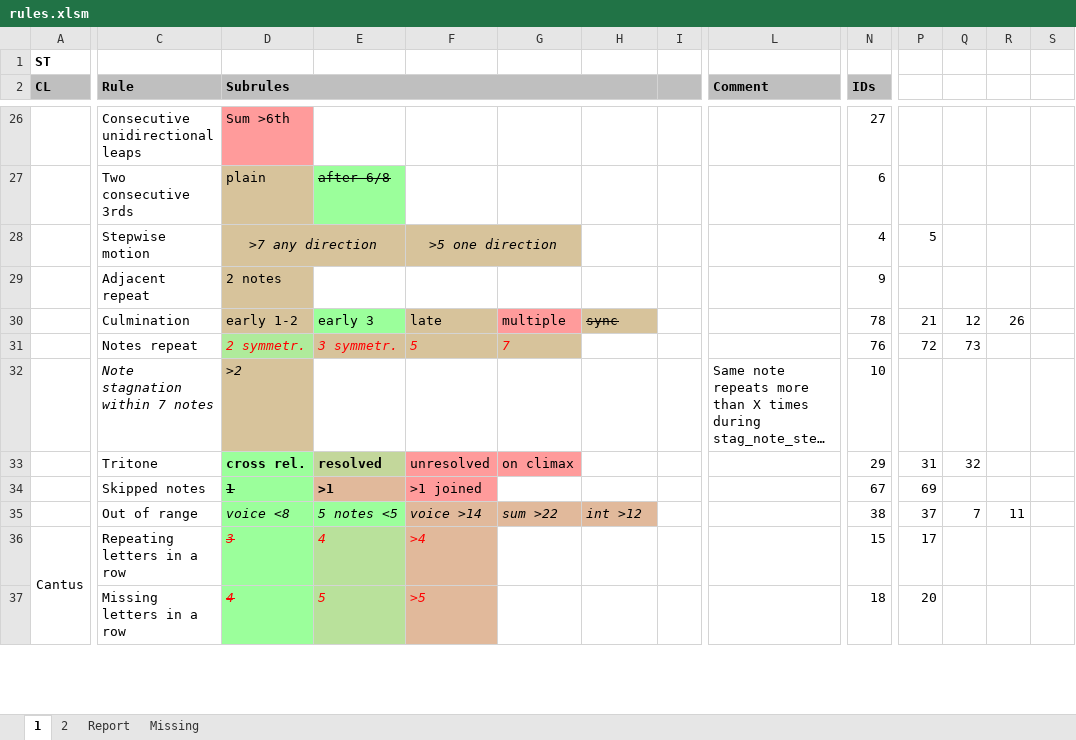
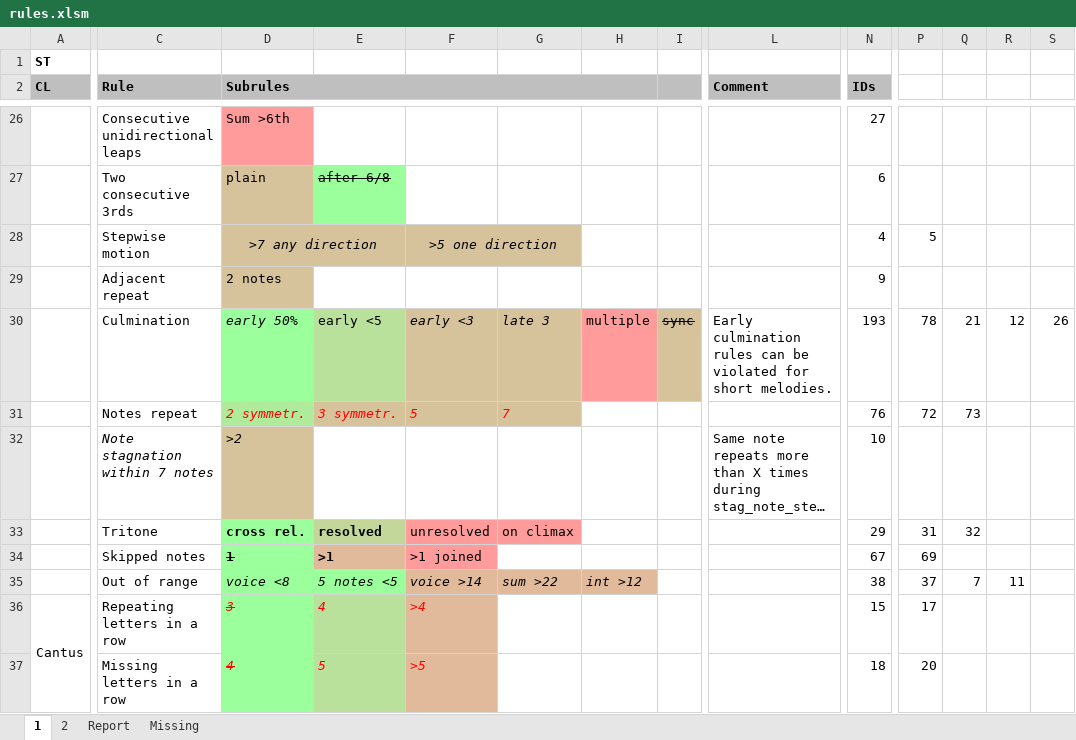
Before and after one commit to rualark/MGen, an Excel workbook: MGen/configs/GenCF1/include/rules.xlsm, sheet 1, drawn as a sheet; only a part is shown, gaps mark what is left out; long unchanged cells end in …; values as stored, in another font and other column widths than the file's, no borders; charts and pictures not drawn; the diff names each change by its address in the sheet, - before the commit and + after, or states it on an @@ line.

Commit message:
CF1: Implemented new early culminations detection algorithm (closed #663)

```diff
--- a/MGen/configs/GenCF1/include/rules.xlsm (sheet 1)
+++ b/MGen/configs/GenCF1/include/rules.xlsm (sheet 1)
-D30 (Subrules): early 1-2
+D30 (Subrules): early 50%
@@ D30 fill: #D7C39B → #9BFF9B, italic: off → on @@
-E30: early 3
+E30: early <5
-E30 fill: #9BFF9B
+E30 fill: #B9E19B
-F30: late
+F30: early <3
-F30:G30 italic: off
+F30:G30 italic: on
-G30: multiple
+G30: late 3
-G30 fill: #FF9B9B
+G30 fill: #D7C39B
-H30: sync
+H30: multiple
@@ H30 fill: #D7C39B → #FF9B9B, strikethrough: on → off @@
-I30: (empty)
+I30: sync
-I30 fill: none
+I30 fill: #D7C39B
-L30 (Comment): (empty)
+L30 (Comment): Early culmination rules can be violated for short melodies.
-N30 (IDs): 78
+N30 (IDs): 193
-P30: 21
+P30: 78
-Q30: 12
+Q30: 21
-R30: 26
+R30: 12
-S30: (empty)
+S30: 26
```
Also changed, not shown: sheet 2, sheet Missing, 5 other files.
